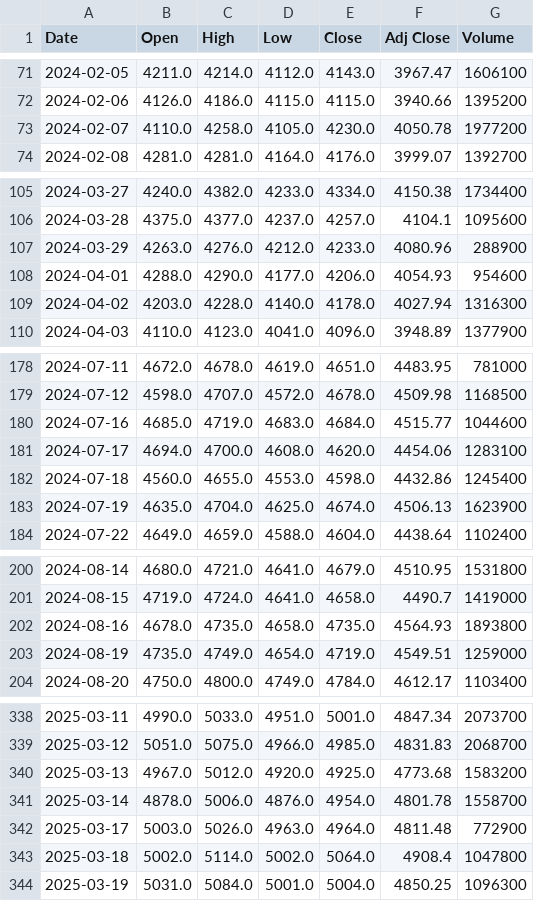
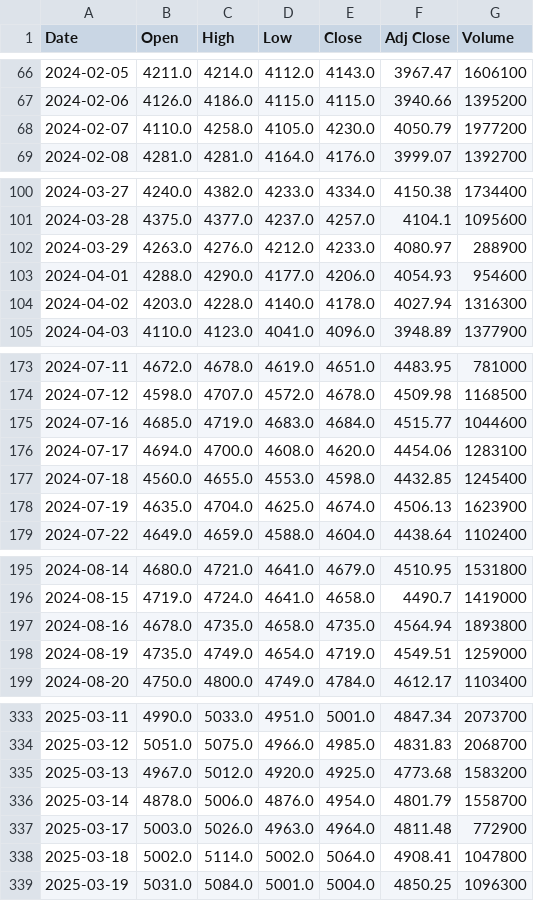
Before and after one commit to kukkunbz3613-prog/jp-stock-screener, a CSV file: data/history/4307.T.csv, drawn as a sheet; only a part is shown, gaps mark what is left out; the diff covers the shown part only.

```diff
--- a/data/history/4307.T.csv
+++ b/data/history/4307.T.csv
@@ -72,3 +67,3 @@ Date,Open,High,Low,Close,Adj Close,Volume
 2024-02-06,4126.0,4186.0,4115.0,4115.0,3940.66,1395200
-2024-02-07,4110.0,4258.0,4105.0,4230.0,4050.78,1977200
+2024-02-07,4110.0,4258.0,4105.0,4230.0,4050.79,1977200
 2024-02-08,4281.0,4281.0,4164.0,4176.0,3999.07,1392700
@@ -106,3 +101,3 @@ Date,Open,High,Low,Close,Adj Close,Volume
 2024-03-28,4375.0,4377.0,4237.0,4257.0,4104.1,1095600
-2024-03-29,4263.0,4276.0,4212.0,4233.0,4080.96,288900
+2024-03-29,4263.0,4276.0,4212.0,4233.0,4080.97,288900
 2024-04-01,4288.0,4290.0,4177.0,4206.0,4054.93,954600
@@ -181,3 +176,3 @@ Date,Open,High,Low,Close,Adj Close,Volume
 2024-07-17,4694.0,4700.0,4608.0,4620.0,4454.06,1283100
-2024-07-18,4560.0,4655.0,4553.0,4598.0,4432.86,1245400
+2024-07-18,4560.0,4655.0,4553.0,4598.0,4432.85,1245400
 2024-07-19,4635.0,4704.0,4625.0,4674.0,4506.13,1623900
@@ -201,3 +196,3 @@ Date,Open,High,Low,Close,Adj Close,Volume
 2024-08-15,4719.0,4724.0,4641.0,4658.0,4490.7,1419000
-2024-08-16,4678.0,4735.0,4658.0,4735.0,4564.93,1893800
+2024-08-16,4678.0,4735.0,4658.0,4735.0,4564.94,1893800
 2024-08-19,4735.0,4749.0,4654.0,4719.0,4549.51,1259000
@@ -340,5 +335,5 @@ Date,Open,High,Low,Close,Adj Close,Volume
 2025-03-13,4967.0,5012.0,4920.0,4925.0,4773.68,1583200
-2025-03-14,4878.0,5006.0,4876.0,4954.0,4801.78,1558700
+2025-03-14,4878.0,5006.0,4876.0,4954.0,4801.79,1558700
 2025-03-17,5003.0,5026.0,4963.0,4964.0,4811.48,772900
-2025-03-18,5002.0,5114.0,5002.0,5064.0,4908.4,1047800
+2025-03-18,5002.0,5114.0,5002.0,5064.0,4908.41,1047800
 2025-03-19,5031.0,5084.0,5001.0,5004.0,4850.25,1096300
```
Also changed, not shown: 5 added rows, 5 removed rows and 8 edited cells elsewhere in this file, data/history/1306.T.csv, data/history/2327.T.csv, 3 other files.
